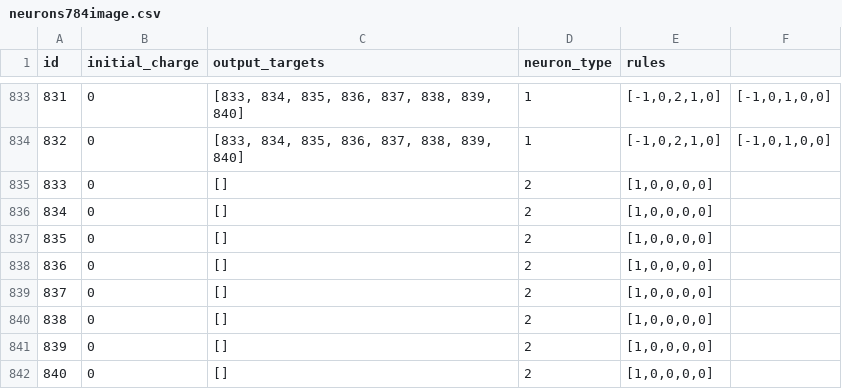
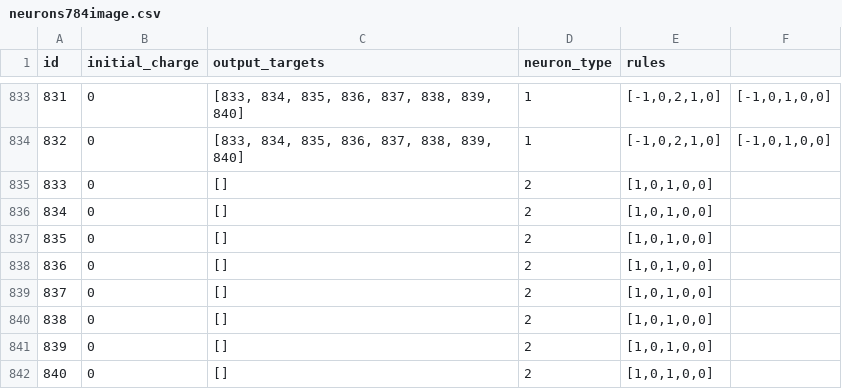
Before and after one commit to SandroErba/spiking-p-system, a CSV file: neurons784image.csv, drawn as a sheet; only a part is shown, gaps mark what is left out.

Commit message:
new class for medMnist, matrix for firing rules, ready for the train phase

```diff
--- a/neurons784image.csv
+++ b/neurons784image.csv
@@ -834,9 +834,9 @@ id,initial_charge,output_targets,neuron_type,rules
 832,0,"[833, 834, 835, 836, 837, 838, 839, 840]",1,"[-1,0,2,1,0]","[-1,0,1,0,0]"
-833,0,[],2,"[1,0,0,0,0]"
-834,0,[],2,"[1,0,0,0,0]"
-835,0,[],2,"[1,0,0,0,0]"
-836,0,[],2,"[1,0,0,0,0]"
-837,0,[],2,"[1,0,0,0,0]"
-838,0,[],2,"[1,0,0,0,0]"
-839,0,[],2,"[1,0,0,0,0]"
-840,0,[],2,"[1,0,0,0,0]"
+833,0,[],2,"[1,0,1,0,0]"
+834,0,[],2,"[1,0,1,0,0]"
+835,0,[],2,"[1,0,1,0,0]"
+836,0,[],2,"[1,0,1,0,0]"
+837,0,[],2,"[1,0,1,0,0]"
+838,0,[],2,"[1,0,1,0,0]"
+839,0,[],2,"[1,0,1,0,0]"
+840,0,[],2,"[1,0,1,0,0]"
```
Also changed, not shown: 5 other files.
